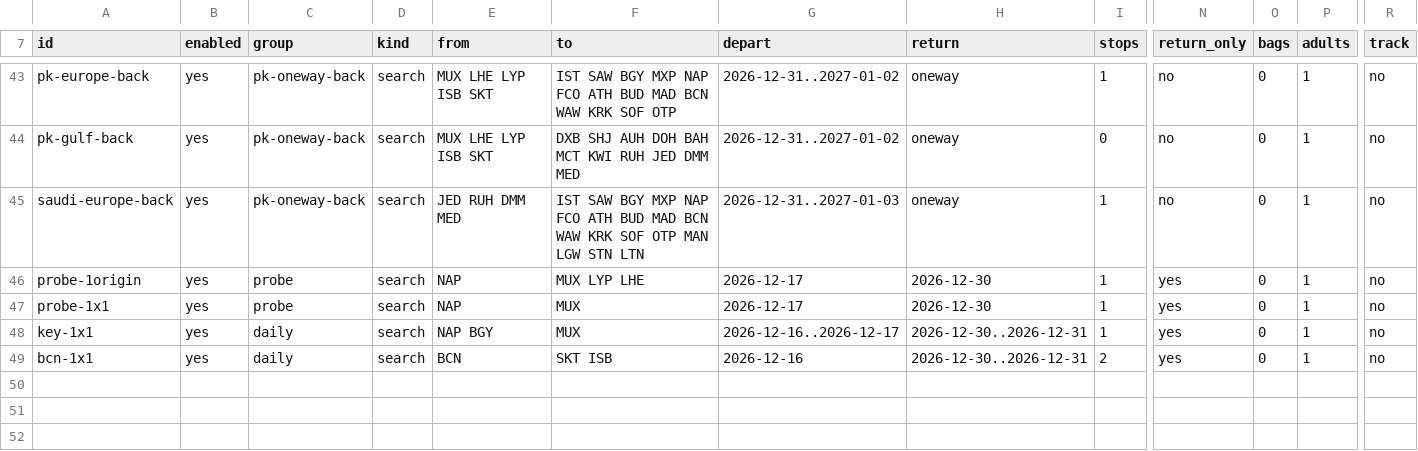
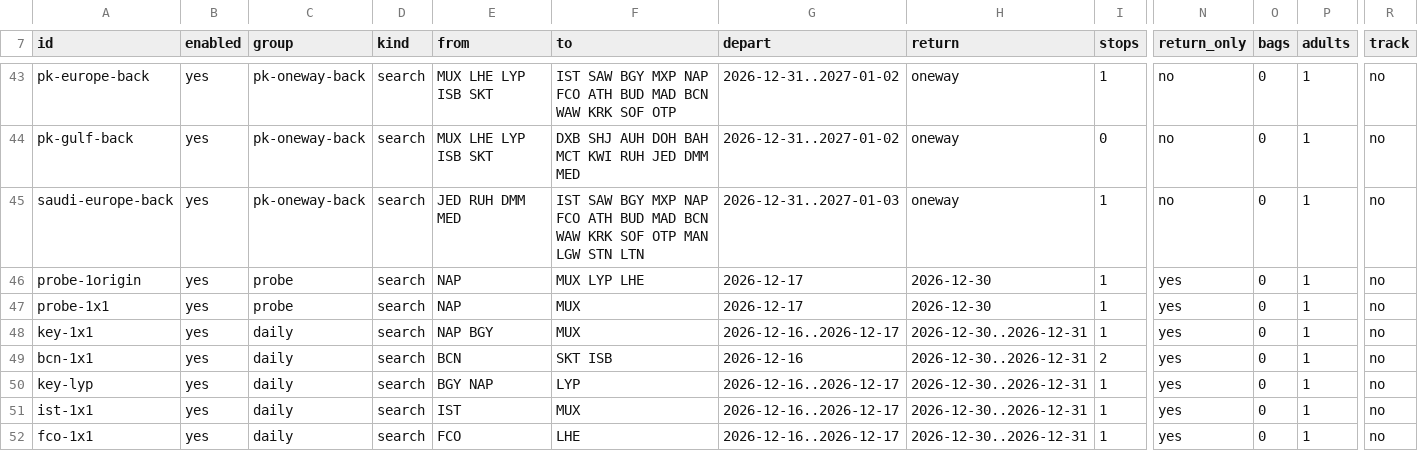
Before and after one commit to haroonis/FlightBuzz, a CSV file: searches.csv, drawn as a sheet; only a part is shown, gaps mark what is left out; rows hold the shown columns only; the diff names each change by its address in the sheet, - before the commit and + after, or states it on an @@ line.

```diff
--- a/searches.csv
+++ b/searches.csv
+row 50: key-lyp | yes | daily | search | BGY NAP | LYP | 2026-12-16..2026-12-17 | 2026-12-30..2026-12-31 | 1 | yes | 0 | 1 | no
+row 51: ist-1x1 | yes | daily | search | IST | MUX | 2026-12-16..2026-12-17 | 2026-12-30..2026-12-31 | 1 | yes | 0 | 1 | no
+row 52: fco-1x1 | yes | daily | search | FCO | LHE | 2026-12-16..2026-12-17 | 2026-12-30..2026-12-31 | 1 | yes | 0 | 1 | no
```
Also changed, not shown: 6 other files.
